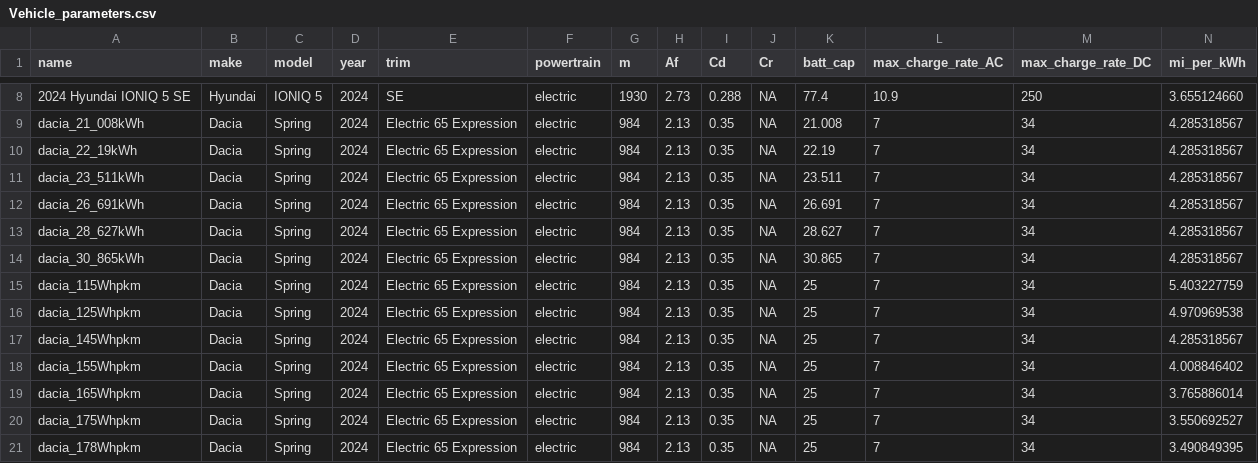
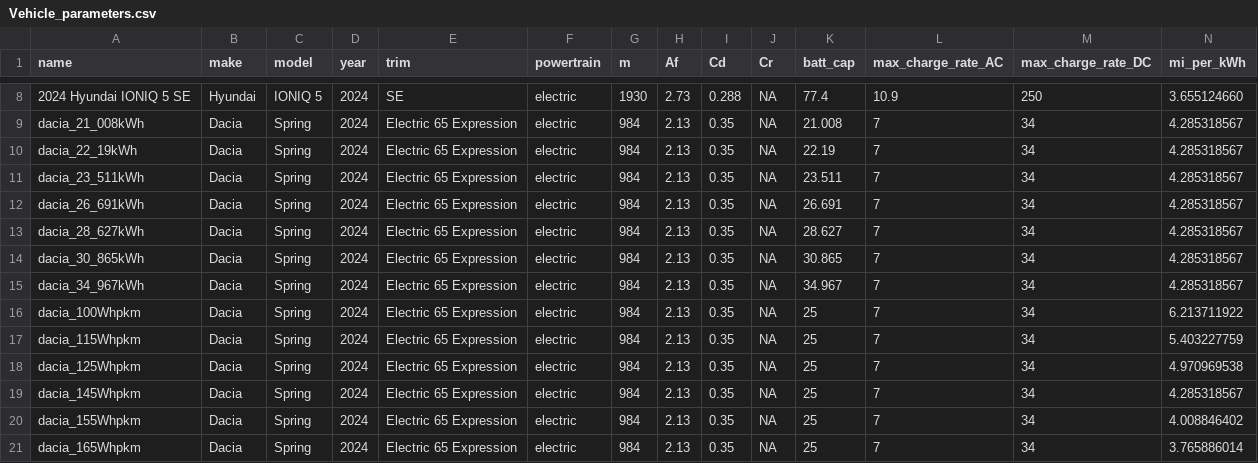
Before and after one commit to Stanford-Sustainable-Systems-Lab/pamodpy, a CSV file: pamodpy/data/Vehicle_parameters.csv, drawn as a sheet; only a part is shown, gaps mark what is left out; the shorter side is filled out with more unchanged rows; rows hold the shown columns only; the diff names each change by its address in the sheet, - before the commit and + after, or states it on an @@ line.

Commit message:
New Sherlock experiment configs for 100Whpkm energy consump and 34.967kWh batt

```diff
--- a/pamodpy/data/Vehicle_parameters.csv
+++ b/pamodpy/data/Vehicle_parameters.csv
+row 15: dacia_34_967kWh | Dacia | Spring | 2024 | Electric 65 Expression | electric | 984 | 2.13 | 0.35 | NA | 34.967 | 7 | 34 | 4.285318567
+row 16: dacia_100Whpkm | Dacia | Spring | 2024 | Electric 65 Expression | electric | 984 | 2.13 | 0.35 | NA | 25 | 7 | 34 | 6.213711922
```
Also changed, not shown: 3 other files.
